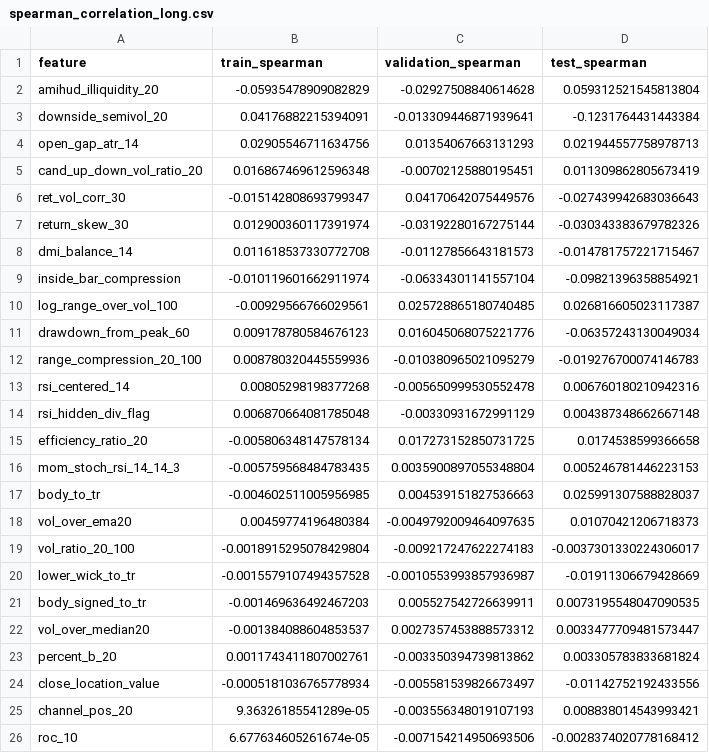
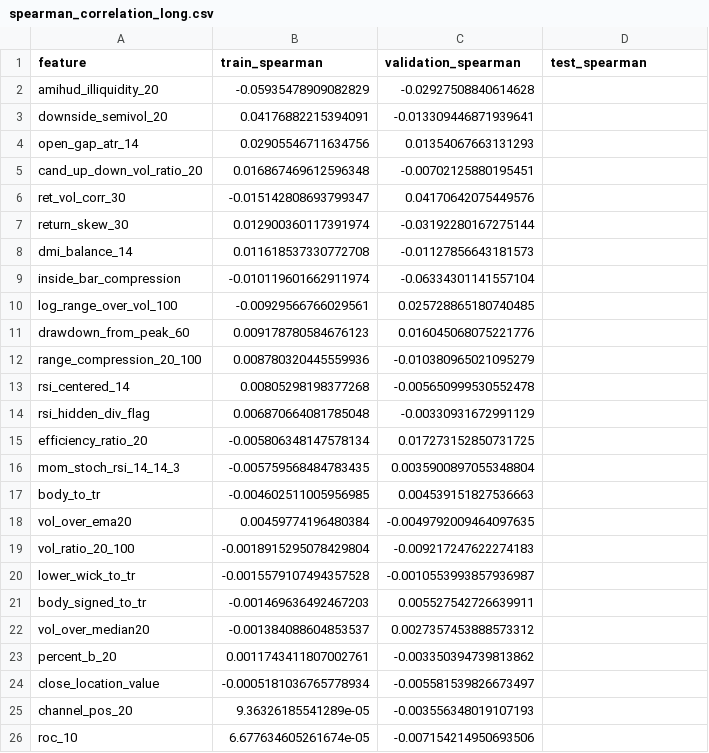
Before and after one commit to m-danaee/trading_platform, a CSV file: outputs/reports/spearman_correlation_long.csv, drawn as a sheet.

```diff
--- a/outputs/reports/spearman_correlation_long.csv
+++ b/outputs/reports/spearman_correlation_long.csv
@@ -1,26 +1,26 @@
 feature,train_spearman,validation_spearman,test_spearman
-amihud_illiquidity_20,-0.05935478909082829,-0.02927508840614628,0.059312521545813804
-downside_semivol_20,0.04176882215394091,-0.013309446871939641,-0.1231764431443384
-open_gap_atr_14,0.02905546711634756,0.01354067663131293,0.021944557758978713
-cand_up_down_vol_ratio_20,0.016867469612596348,-0.00702125880195451,0.011309862805673419
-ret_vol_corr_30,-0.015142808693799347,0.04170642075449576,-0.027439942683036643
-return_skew_30,0.012900360117391974,-0.03192280167275144,-0.030343383679782326
-dmi_balance_14,0.011618537330772708,-0.01127856643181573,-0.014781757221715467
-inside_bar_compression,-0.010119601662911974,-0.06334301141557104,-0.09821396358854921
-log_range_over_vol_100,-0.00929566766029561,0.025728865180740485,0.026816605023117387
-drawdown_from_peak_60,0.009178780584676123,0.016045068075221776,-0.06357243130049034
-range_compression_20_100,0.008780320445559936,-0.010380965021095279,-0.019276700074146783
-rsi_centered_14,0.00805298198377268,-0.005650999530552478,0.006760180210942316
-rsi_hidden_div_flag,0.006870664081785048,-0.00330931672991129,0.004387348662667148
-efficiency_ratio_20,-0.005806348147578134,0.017273152850731725,0.0174538599366658
-mom_stoch_rsi_14_14_3,-0.005759568484783435,0.0035900897055348804,0.005246781446223153
-body_to_tr,-0.004602511005956985,0.004539151827536663,0.025991307588828037
-vol_over_ema20,0.00459774196480384,-0.0049792009464097635,0.01070421206718373
-vol_ratio_20_100,-0.0018915295078429804,-0.009217247622274183,-0.0037301330224306017
-lower_wick_to_tr,-0.0015579107494357528,-0.0010553993857936987,-0.01911306679428669
-body_signed_to_tr,-0.001469636492467203,0.005527542726639911,0.0073195548047090535
-vol_over_median20,-0.001384088604853537,0.0027357453888573312,0.0033477709481573447
-percent_b_20,0.0011743411807002761,-0.003350394739813862,0.003305783833681824
-close_location_value,-0.0005181036765778934,-0.005581539826673497,-0.01142752192433556
-channel_pos_20,9.36326185541289e-05,-0.003556348019107193,0.008838014543993421
-roc_10,6.677634605261674e-05,-0.007154214950693506,-0.0028374020778168412
+amihud_illiquidity_20,-0.05935478909082829,-0.02927508840614628,
+downside_semivol_20,0.04176882215394091,-0.013309446871939641,
+open_gap_atr_14,0.02905546711634756,0.01354067663131293,
+cand_up_down_vol_ratio_20,0.016867469612596348,-0.00702125880195451,
+ret_vol_corr_30,-0.015142808693799347,0.04170642075449576,
+return_skew_30,0.012900360117391974,-0.03192280167275144,
+dmi_balance_14,0.011618537330772708,-0.01127856643181573,
+inside_bar_compression,-0.010119601662911974,-0.06334301141557104,
+log_range_over_vol_100,-0.00929566766029561,0.025728865180740485,
+drawdown_from_peak_60,0.009178780584676123,0.016045068075221776,
+range_compression_20_100,0.008780320445559936,-0.010380965021095279,
+rsi_centered_14,0.00805298198377268,-0.005650999530552478,
+rsi_hidden_div_flag,0.006870664081785048,-0.00330931672991129,
+efficiency_ratio_20,-0.005806348147578134,0.017273152850731725,
+mom_stoch_rsi_14_14_3,-0.005759568484783435,0.0035900897055348804,
+body_to_tr,-0.004602511005956985,0.004539151827536663,
+vol_over_ema20,0.00459774196480384,-0.0049792009464097635,
+vol_ratio_20_100,-0.0018915295078429804,-0.009217247622274183,
+lower_wick_to_tr,-0.0015579107494357528,-0.0010553993857936987,
+body_signed_to_tr,-0.001469636492467203,0.005527542726639911,
+vol_over_median20,-0.001384088604853537,0.0027357453888573312,
+percent_b_20,0.0011743411807002761,-0.003350394739813862,
+close_location_value,-0.0005181036765778934,-0.005581539826673497,
+channel_pos_20,9.36326185541289e-05,-0.003556348019107193,
+roc_10,6.677634605261674e-05,-0.007154214950693506,
```
Also changed, not shown: outputs/reports/spearman_correlation_short.csv, outputs/reports/strategy_evaluation_long.csv, 38 other files.
